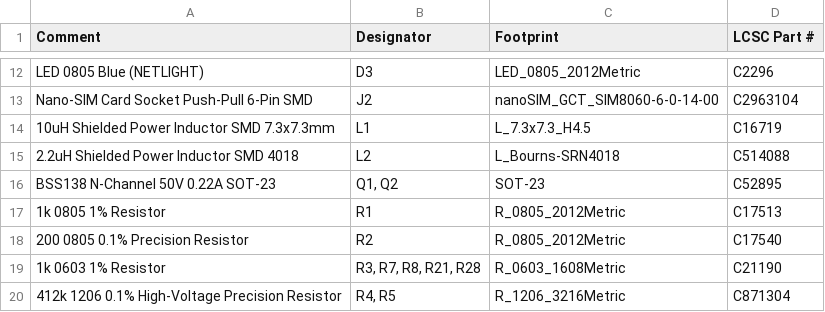
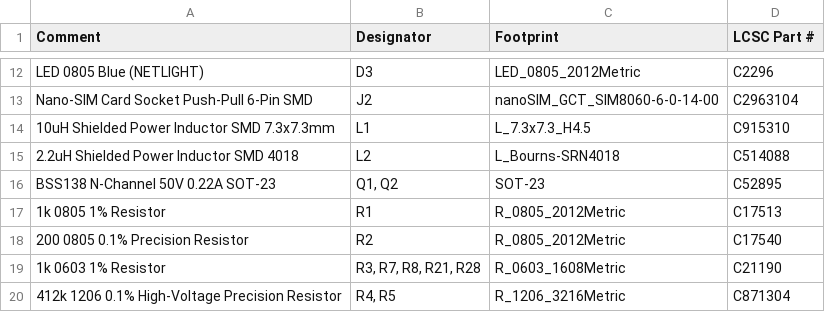
Before and after one commit to kylerichter36-coder/GridWatcher, a CSV file: Hardware/GridWatcher_v0.3/jlcpcb_bom.csv, drawn as a sheet; only a part is shown, gaps mark what is left out.

Commit message:
fix(bom): update L1 to C915310 (10uH SMD inductor)

```diff
--- a/Hardware/GridWatcher_v0.3/jlcpcb_bom.csv
+++ b/Hardware/GridWatcher_v0.3/jlcpcb_bom.csv
@@ -13,3 +13,3 @@ LED 0805 Blue (NETLIGHT),D3,LED_0805_2012Metric,C2296
 Nano-SIM Card Socket Push-Pull 6-Pin SMD,J2,nanoSIM_GCT_SIM8060-6-0-14-00,C2963104
-10uH Shielded Power Inductor SMD 7.3x7.3mm,L1,L_7.3x7.3_H4.5,C16719
+10uH Shielded Power Inductor SMD 7.3x7.3mm,L1,L_7.3x7.3_H4.5,C915310
 2.2uH Shielded Power Inductor SMD 4018,L2,L_Bourns-SRN4018,C514088
```
